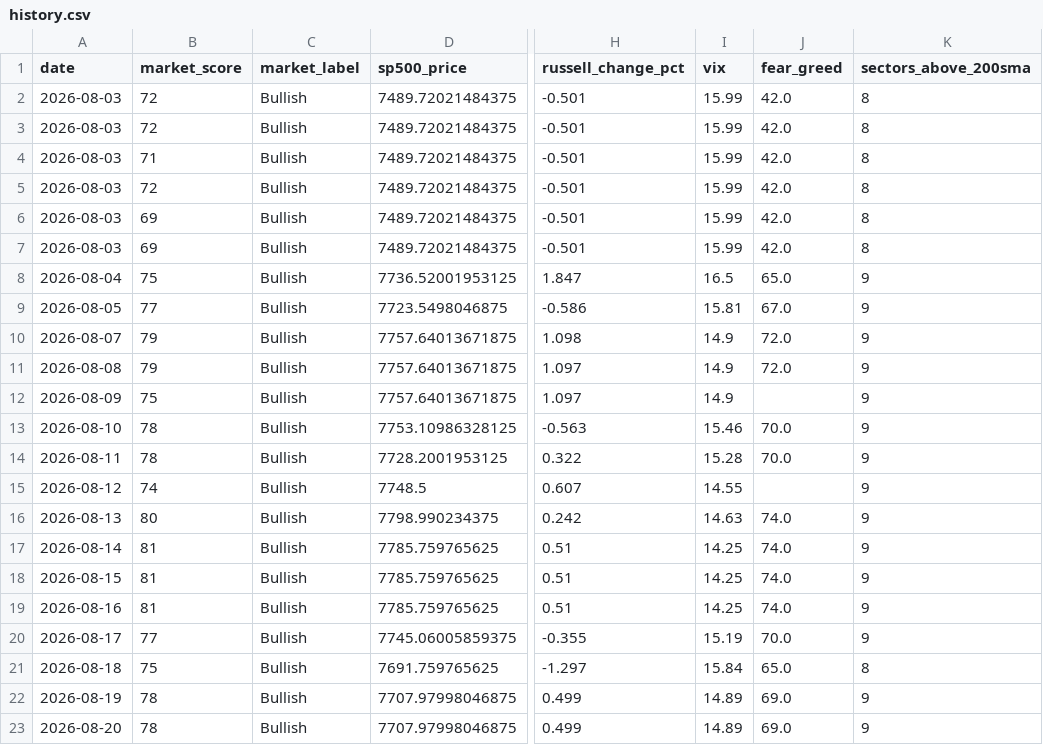
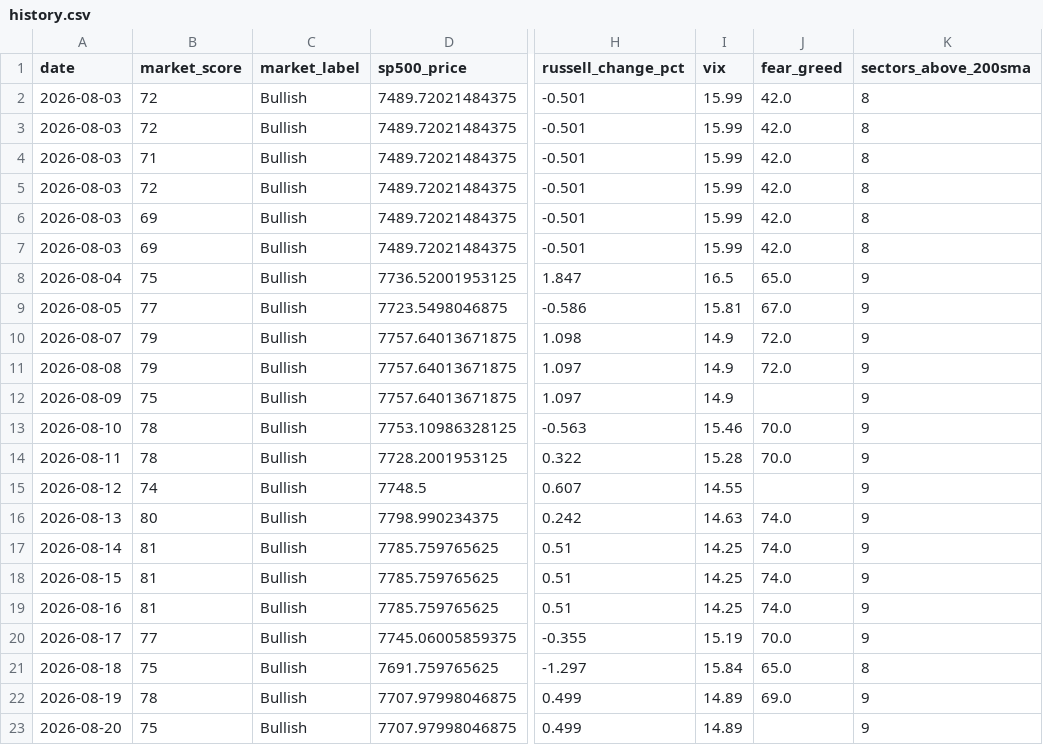
Before and after one commit to agent22793/market-dashboard, a CSV file: data/history.csv, drawn as a sheet; only a part is shown, gaps mark what is left out; the diff names each change by its address in the sheet, - before the commit and + after, or states it on an @@ line.

```diff
--- a/data/history.csv
+++ b/data/history.csv
-B23 (market_score): 78
+B23 (market_score): 75
-J23 (fear_greed): 69.0
+J23 (fear_greed): (empty)
```
Also changed, not shown: 1 other file.
